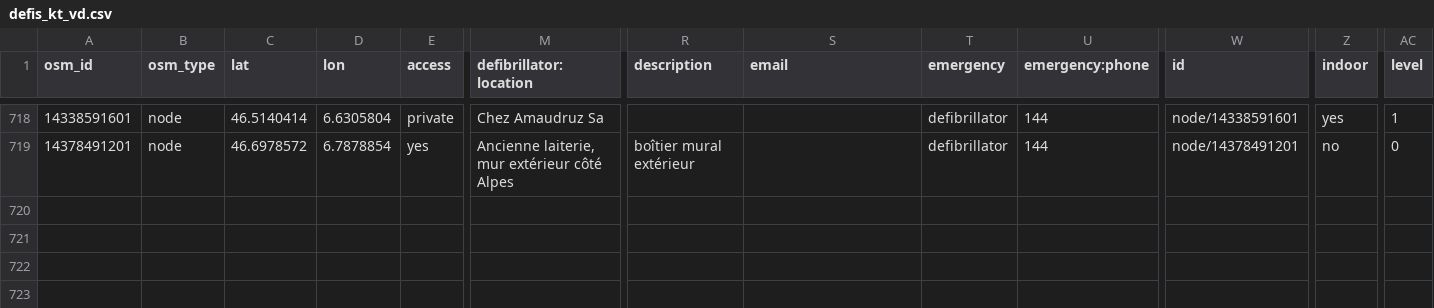
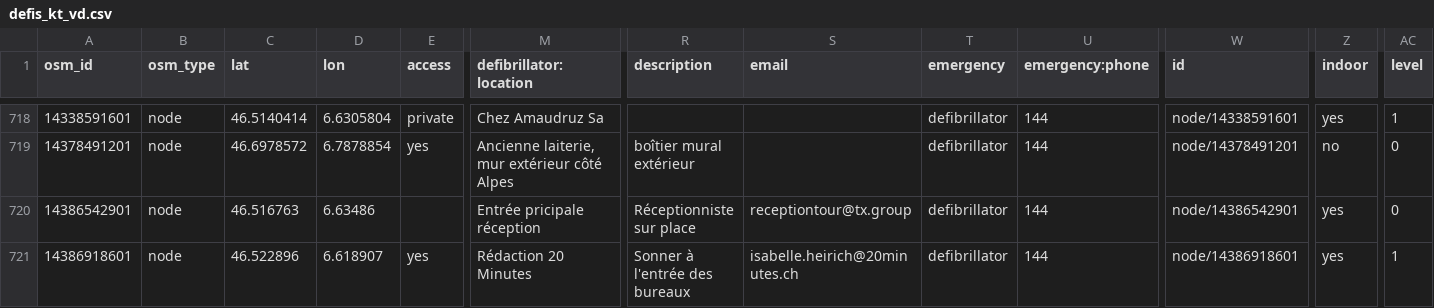
Before and after one commit to defikarte/defi_data, a CSV file: data/csv/defis_kt_vd.csv, drawn as a sheet; only a part is shown, gaps mark what is left out; rows hold the shown columns only; the diff names each change by its address in the sheet, - before the commit and + after, or states it on an @@ line.

```diff
--- a/data/csv/defis_kt_vd.csv
+++ b/data/csv/defis_kt_vd.csv
+row 720: 14386542901 | node | 46.516763 | 6.63486 |  | Entrée pricipale réception | Réceptionniste sur place | receptiontour@tx.group | defibrillator | 144 | node/14386542901 | yes | 0
+row 721: 14386918601 | node | 46.522896 | 6.618907 | yes | Rédaction 20 Minutes | Sonner à l'entrée des bureaux | isabelle.heirich@20minutes.ch | defibrillator | 144 | node/14386918601 | yes | 1
```
Also changed, not shown: data/csv/defis_dispo_luks.csv, data/csv/defis_kt_be.csv, 15 other files.
